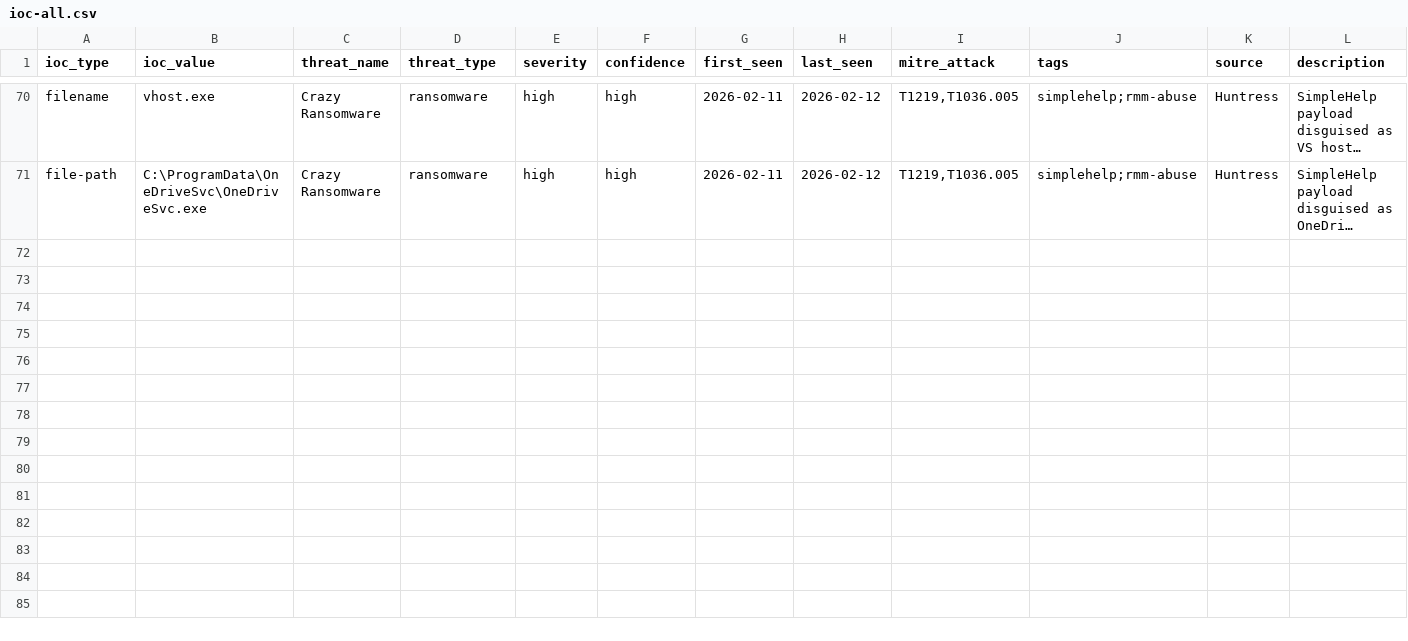
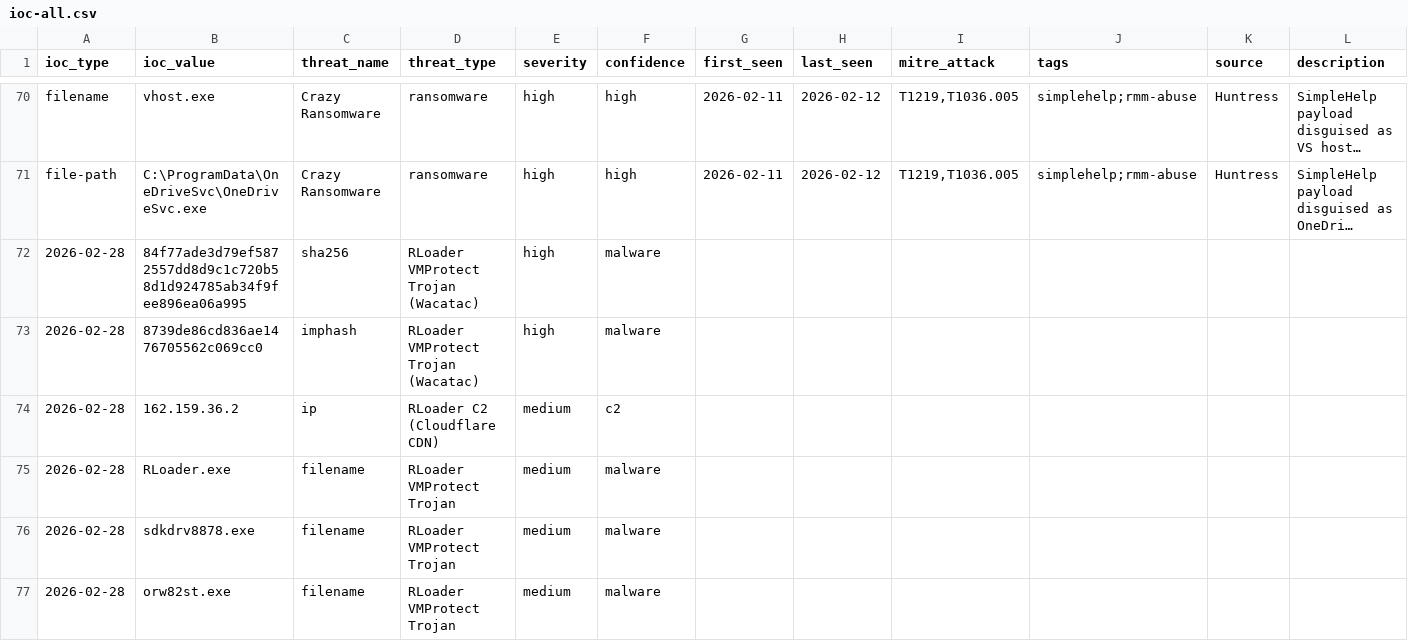
Before and after one commit to perisai-labs/indra-cti, a CSV file: feeds/ioc-all.csv, drawn as a sheet; only a part is shown, gaps mark what is left out; long unchanged cells end in …; the diff names each change by its address in the sheet, - before the commit and + after, or states it on an @@ line.

Commit message:
intel: RLoader VMProtect trojan (Wacatac family) - Feb 28, 2026
- VMProtect 3.x packing, fake AJA Corp metadata
- C2: Cloudflare CDN (162.159.36.2)
- Detection: 18/76 (24%), Imphash: 8739de86cd836ae1476705562c069cc0
- YARA rule + IOCs (hash, imphash, IP, filenames)

```diff
--- a/feeds/ioc-all.csv
+++ b/feeds/ioc-all.csv
+row 72: 2026-02-28 | 84f77ade3d79ef5872557dd8d9c1c720b58d1d924785ab34f9fee896ea06a995 | sha256 | RLoader VMProtect Trojan (Wacatac) | high | malware
+row 73: 2026-02-28 | 8739de86cd836ae1476705562c069cc0 | imphash | RLoader VMProtect Trojan (Wacatac) | high | malware
+row 74: 2026-02-28 | 162.159.36.2 | ip | RLoader C2 (Cloudflare CDN) | medium | c2
+row 75: 2026-02-28 | RLoader.exe | filename | RLoader VMProtect Trojan | medium | malware
+row 76: 2026-02-28 | sdkdrv8878.exe | filename | RLoader VMProtect Trojan | medium | malware
+row 77: 2026-02-28 | orw82st.exe | filename | RLoader VMProtect Trojan | medium | malware
```
Also changed, not shown: 3 other files.
